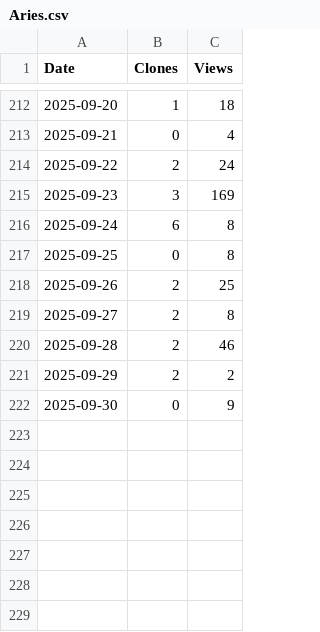
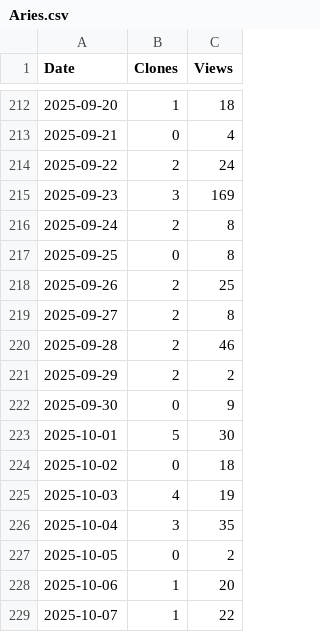
Before and after one commit to arc-research-lab/Aries, a CSV file: assets/Aries.csv, drawn as a sheet; only a part is shown, gaps mark what is left out.

```diff
--- a/assets/Aries.csv
+++ b/assets/Aries.csv
@@ -215,3 +215,3 @@ Date,Clones,Views
 2025-09-23,3,169
-2025-09-24,6,8
+2025-09-24,2,8
 2025-09-25,0,8
@@ -222 +222,8 @@ Date,Clones,Views
 2025-09-30,0,9
+2025-10-01,5,30
+2025-10-02,0,18
+2025-10-03,4,19
+2025-10-04,3,35
+2025-10-05,0,2
+2025-10-06,1,20
+2025-10-07,1,22
```
Also changed, not shown: 3 other files.
